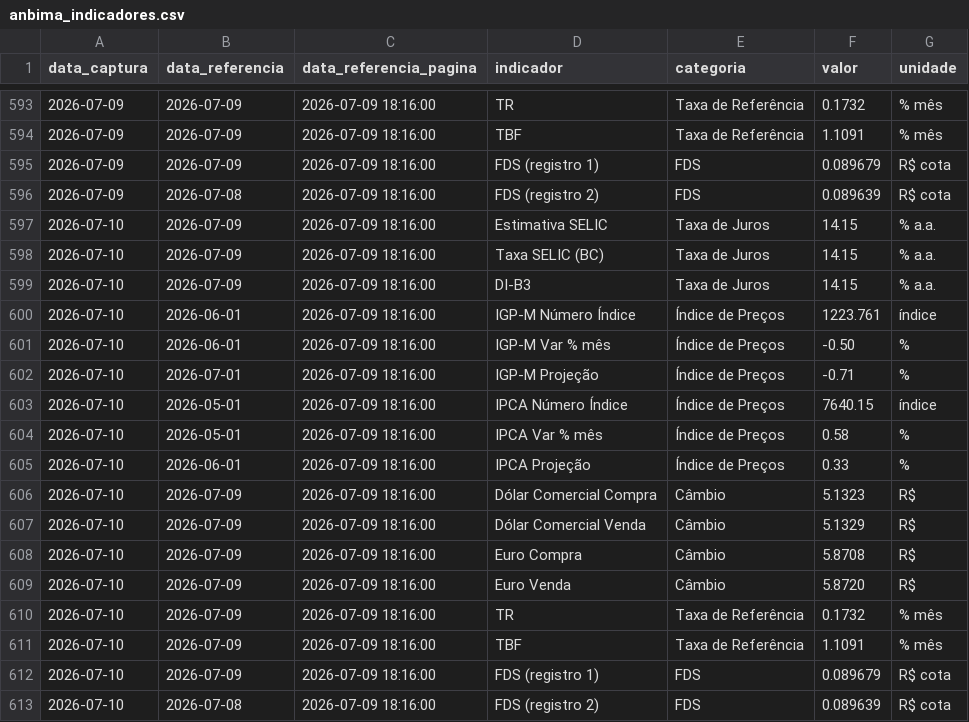
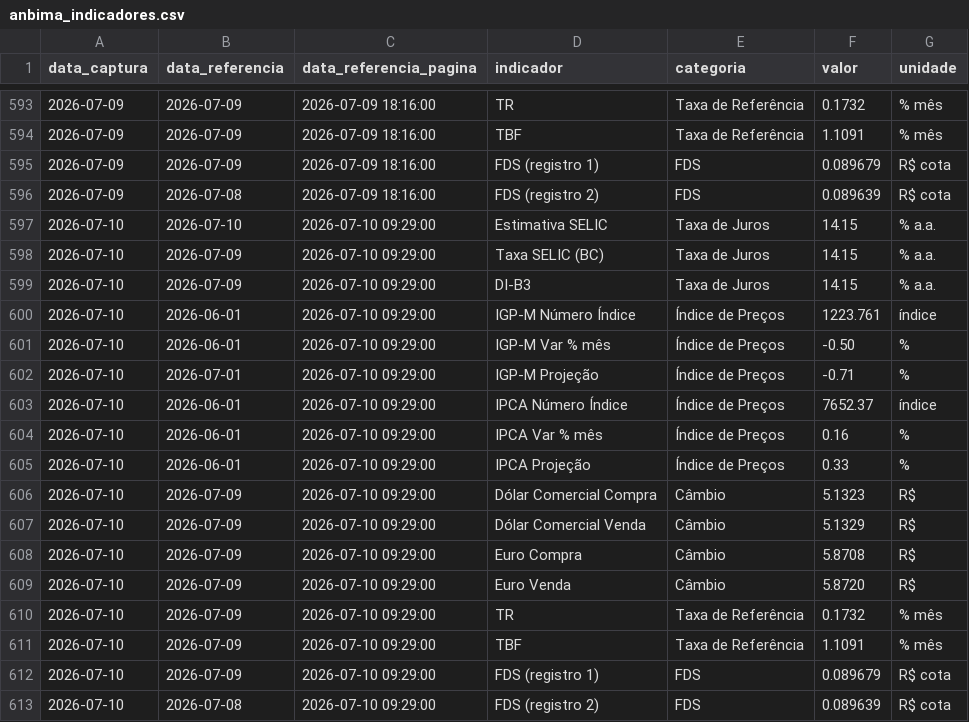
Before and after one commit to PulseDataLabs/PulseFlat, a CSV file: data/anbima_indicadores.csv, drawn as a sheet; only a part is shown, gaps mark what is left out.

```diff
--- a/data/anbima_indicadores.csv
+++ b/data/anbima_indicadores.csv
@@ -596,18 +596,18 @@ data_captura,data_referencia,data_referencia_pagina,indicador,categoria,valor,un
 2026-07-09,2026-07-08,2026-07-09 18:16:00,FDS (registro 2),FDS,0.089639,R$ cota
-2026-07-10,2026-07-09,2026-07-09 18:16:00,Estimativa SELIC,Taxa de Juros,14.15,% a.a.
-2026-07-10,2026-07-09,2026-07-09 18:16:00,Taxa SELIC (BC),Taxa de Juros,14.15,% a.a.
-2026-07-10,2026-07-09,2026-07-09 18:16:00,DI-B3,Taxa de Juros,14.15,% a.a.
-2026-07-10,2026-06-01,2026-07-09 18:16:00,IGP-M Número Índice,Índice de Preços,1223.761,índice
-2026-07-10,2026-06-01,2026-07-09 18:16:00,IGP-M Var % mês,Índice de Preços,-0.50,%
-2026-07-10,2026-07-01,2026-07-09 18:16:00,IGP-M Projeção,Índice de Preços,-0.71,%
-2026-07-10,2026-05-01,2026-07-09 18:16:00,IPCA Número Índice,Índice de Preços,7640.15,índice
-2026-07-10,2026-05-01,2026-07-09 18:16:00,IPCA Var % mês,Índice de Preços,0.58,%
-2026-07-10,2026-06-01,2026-07-09 18:16:00,IPCA Projeção,Índice de Preços,0.33,%
-2026-07-10,2026-07-09,2026-07-09 18:16:00,Dólar Comercial Compra,Câmbio,5.1323,R$
-2026-07-10,2026-07-09,2026-07-09 18:16:00,Dólar Comercial Venda,Câmbio,5.1329,R$
-2026-07-10,2026-07-09,2026-07-09 18:16:00,Euro Compra,Câmbio,5.8708,R$
-2026-07-10,2026-07-09,2026-07-09 18:16:00,Euro Venda,Câmbio,5.8720,R$
-2026-07-10,2026-07-09,2026-07-09 18:16:00,TR,Taxa de Referência,0.1732,% mês
-2026-07-10,2026-07-09,2026-07-09 18:16:00,TBF,Taxa de Referência,1.1091,% mês
-2026-07-10,2026-07-09,2026-07-09 18:16:00,FDS (registro 1),FDS,0.089679,R$ cota
-2026-07-10,2026-07-08,2026-07-09 18:16:00,FDS (registro 2),FDS,0.089639,R$ cota
+2026-07-10,2026-07-10,2026-07-10 09:29:00,Estimativa SELIC,Taxa de Juros,14.15,% a.a.
+2026-07-10,2026-07-09,2026-07-10 09:29:00,Taxa SELIC (BC),Taxa de Juros,14.15,% a.a.
+2026-07-10,2026-07-09,2026-07-10 09:29:00,DI-B3,Taxa de Juros,14.15,% a.a.
+2026-07-10,2026-06-01,2026-07-10 09:29:00,IGP-M Número Índice,Índice de Preços,1223.761,índice
+2026-07-10,2026-06-01,2026-07-10 09:29:00,IGP-M Var % mês,Índice de Preços,-0.50,%
+2026-07-10,2026-07-01,2026-07-10 09:29:00,IGP-M Projeção,Índice de Preços,-0.71,%
+2026-07-10,2026-06-01,2026-07-10 09:29:00,IPCA Número Índice,Índice de Preços,7652.37,índice
+2026-07-10,2026-06-01,2026-07-10 09:29:00,IPCA Var % mês,Índice de Preços,0.16,%
+2026-07-10,2026-06-01,2026-07-10 09:29:00,IPCA Projeção,Índice de Preços,0.33,%
+2026-07-10,2026-07-09,2026-07-10 09:29:00,Dólar Comercial Compra,Câmbio,5.1323,R$
+2026-07-10,2026-07-09,2026-07-10 09:29:00,Dólar Comercial Venda,Câmbio,5.1329,R$
+2026-07-10,2026-07-09,2026-07-10 09:29:00,Euro Compra,Câmbio,5.8708,R$
+2026-07-10,2026-07-09,2026-07-10 09:29:00,Euro Venda,Câmbio,5.8720,R$
+2026-07-10,2026-07-09,2026-07-10 09:29:00,TR,Taxa de Referência,0.1732,% mês
+2026-07-10,2026-07-09,2026-07-10 09:29:00,TBF,Taxa de Referência,1.1091,% mês
+2026-07-10,2026-07-09,2026-07-10 09:29:00,FDS (registro 1),FDS,0.089679,R$ cota
+2026-07-10,2026-07-08,2026-07-10 09:29:00,FDS (registro 2),FDS,0.089639,R$ cota
```
Also changed, not shown: data/b3_indicadores_financeiros.csv, data/bcb_sgs.csv, 20 other files.
